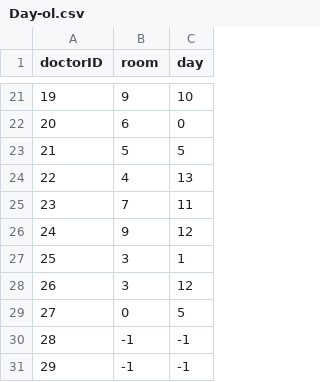
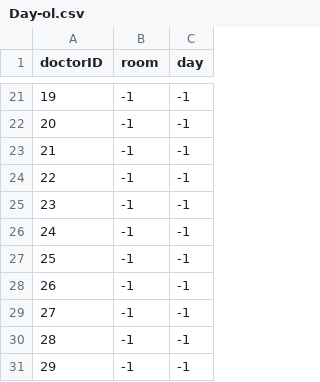
Before and after one commit to asd2q67/DALN-DR.Scheduling, a CSV file: instance-generator/Day-ol.csv, drawn as a sheet; only a part is shown, gaps mark what is left out; the diff covers the shown part only.

```diff
--- a/instance-generator/Day-ol.csv
+++ b/instance-generator/Day-ol.csv
@@ -21,10 +21,10 @@ doctorID,room,day
-19,9,10
-20,6,0
-21,5,5
-22,4,13
-23,7,11
-24,9,12
-25,3,1
-26,3,12
-27,0,5
+19,-1,-1
+20,-1,-1
+21,-1,-1
+22,-1,-1
+23,-1,-1
+24,-1,-1
+25,-1,-1
+26,-1,-1
+27,-1,-1
 28,-1,-1
```
Also changed, not shown: 38 edited cells elsewhere in this file, calendar.csv, instance-generator/Doctor.csv, 32 other files.
